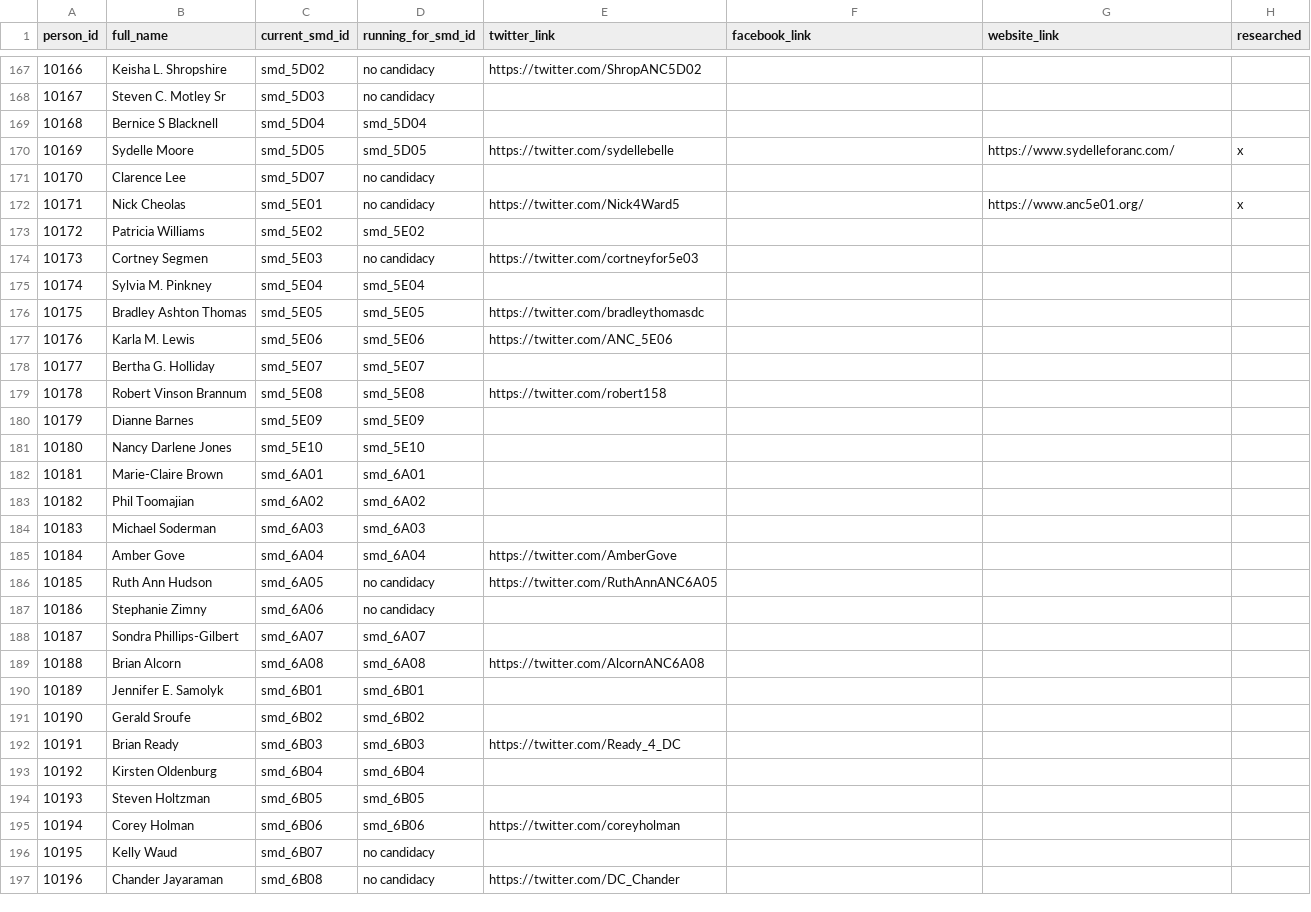
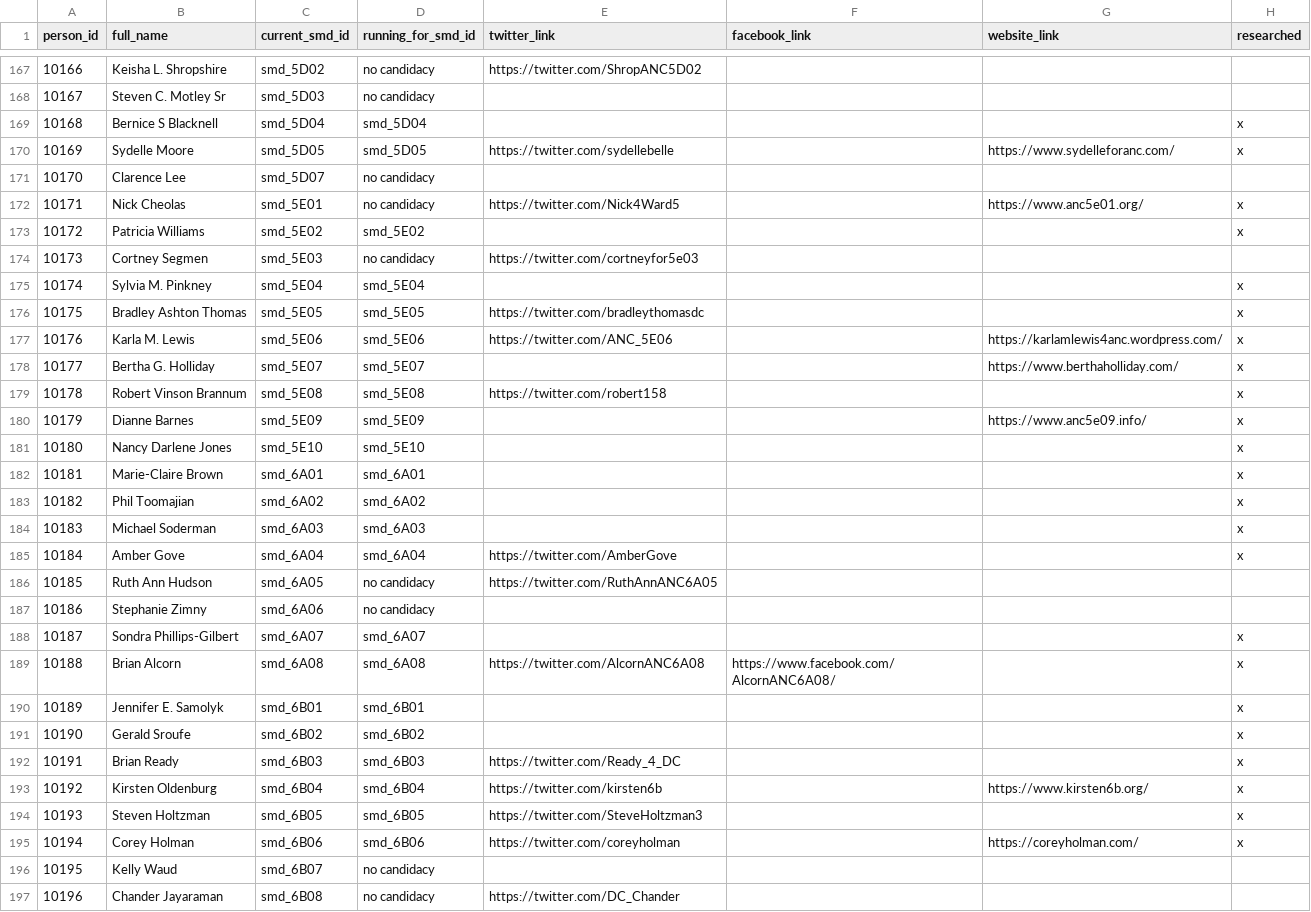
Before and after one commit to devinbrady/openanc, a CSV file: data/people.csv, drawn as a sheet; only a part is shown, gaps mark what is left out; the diff covers the shown part only.

Commit message:
New links

```diff
--- a/data/people.csv
+++ b/data/people.csv
@@ -168,3 +168,3 @@ person_id,full_name,current_smd_id,running_for_smd_id,twitter_link,facebook_link
 10167,Steven C. Motley Sr,smd_5D03,no candidacy,,,,
-10168,Bernice S Blacknell,smd_5D04,smd_5D04,,,,
+10168,Bernice S Blacknell,smd_5D04,smd_5D04,,,,x
 10169,Sydelle Moore,smd_5D05,smd_5D05,https://twitter.com/sydellebelle,,https://www.sydelleforanc.com/,x
@@ -172,25 +172,25 @@ person_id,full_name,current_smd_id,running_for_smd_id,twitter_link,facebook_link
 10171,Nick Cheolas,smd_5E01,no candidacy,https://twitter.com/Nick4Ward5,,https://www.anc5e01.org/,x
-10172,Patricia Williams,smd_5E02,smd_5E02,,,,
+10172,Patricia Williams,smd_5E02,smd_5E02,,,,x
 10173,Cortney Segmen,smd_5E03,no candidacy,https://twitter.com/cortneyfor5e03,,,
-10174,Sylvia M. Pinkney,smd_5E04,smd_5E04,,,,
-10175,Bradley Ashton Thomas,smd_5E05,smd_5E05,https://twitter.com/bradleythomasdc,,,
-10176,Karla M. Lewis,smd_5E06,smd_5E06,https://twitter.com/ANC_5E06,,,
-10177,Bertha G. Holliday,smd_5E07,smd_5E07,,,,
-10178,Robert Vinson Brannum,smd_5E08,smd_5E08,https://twitter.com/robert158,,,
-10179,Dianne Barnes,smd_5E09,smd_5E09,,,,
-10180,Nancy Darlene Jones,smd_5E10,smd_5E10,,,,
-10181,Marie-Claire Brown,smd_6A01,smd_6A01,,,,
-10182,Phil Toomajian,smd_6A02,smd_6A02,,,,
-10183,Michael Soderman,smd_6A03,smd_6A03,,,,
-10184,Amber Gove,smd_6A04,smd_6A04,https://twitter.com/AmberGove,,,
+10174,Sylvia M. Pinkney,smd_5E04,smd_5E04,,,,x
+10175,Bradley Ashton Thomas,smd_5E05,smd_5E05,https://twitter.com/bradleythomasdc,,,x
+10176,Karla M. Lewis,smd_5E06,smd_5E06,https://twitter.com/ANC_5E06,,https://karlamlewis4anc.wordpress.com/,x
+10177,Bertha G. Holliday,smd_5E07,smd_5E07,,,https://www.berthaholliday.com/,x
+10178,Robert Vinson Brannum,smd_5E08,smd_5E08,https://twitter.com/robert158,,,x
+10179,Dianne Barnes,smd_5E09,smd_5E09,,,https://www.anc5e09.info/,x
+10180,Nancy Darlene Jones,smd_5E10,smd_5E10,,,,x
+10181,Marie-Claire Brown,smd_6A01,smd_6A01,,,,x
+10182,Phil Toomajian,smd_6A02,smd_6A02,,,,x
+10183,Michael Soderman,smd_6A03,smd_6A03,,,,x
+10184,Amber Gove,smd_6A04,smd_6A04,https://twitter.com/AmberGove,,,x
 10185,Ruth Ann Hudson,smd_6A05,no candidacy,https://twitter.com/RuthAnnANC6A05,,,
 10186,Stephanie Zimny,smd_6A06,no candidacy,,,,
-10187,Sondra Phillips-Gilbert,smd_6A07,smd_6A07,,,,
-10188,Brian Alcorn,smd_6A08,smd_6A08,https://twitter.com/AlcornANC6A08,,,
-10189,Jennifer E. Samolyk,smd_6B01,smd_6B01,,,,
-10190,Gerald Sroufe,smd_6B02,smd_6B02,,,,
-10191,Brian Ready,smd_6B03,smd_6B03,https://twitter.com/Ready_4_DC,,,
-10192,Kirsten Oldenburg,smd_6B04,smd_6B04,,,,
-10193,Steven Holtzman,smd_6B05,smd_6B05,,,,
-10194,Corey Holman,smd_6B06,smd_6B06,https://twitter.com/coreyholman,,,
+10187,Sondra Phillips-Gilbert,smd_6A07,smd_6A07,,,,x
+10188,Brian Alcorn,smd_6A08,smd_6A08,https://twitter.com/AlcornANC6A08,https://www.facebook.com/AlcornANC6A08/,,x
+10189,Jennifer E. Samolyk,smd_6B01,smd_6B01,,,,x
+10190,Gerald Sroufe,smd_6B02,smd_6B02,,,,x
+10191,Brian Ready,smd_6B03,smd_6B03,https://twitter.com/Ready_4_DC,,,x
+10192,Kirsten Oldenburg,smd_6B04,smd_6B04,https://twitter.com/kirsten6b,,https://www.kirsten6b.org/,x
+10193,Steven Holtzman,smd_6B05,smd_6B05,https://twitter.com/SteveHoltzman3,,,x
+10194,Corey Holman,smd_6B06,smd_6B06,https://twitter.com/coreyholman,,https://coreyholman.com/,x
 10195,Kelly Waud,smd_6B07,no candidacy,,,,
```
Also changed, not shown: 124 edited cells elsewhere in this file, 29 other files.
